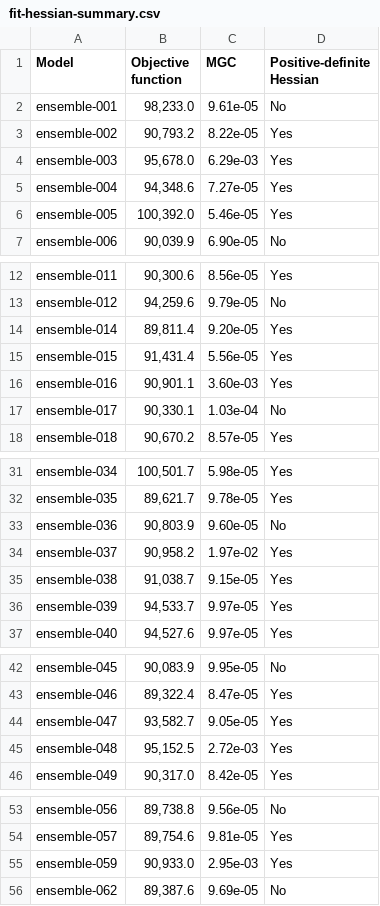
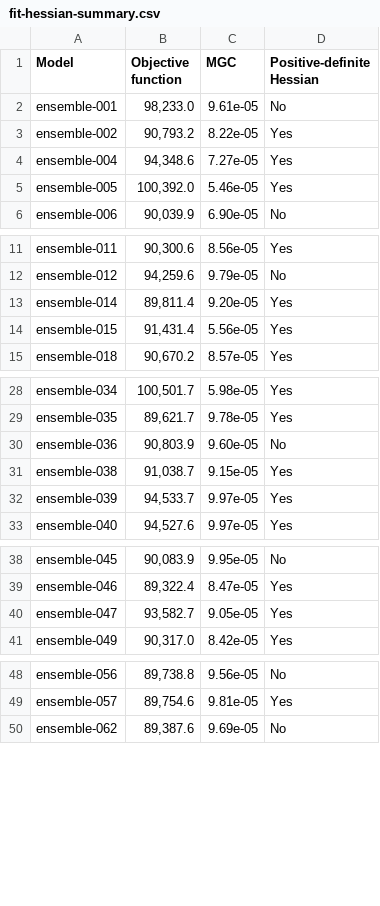
Before and after one commit to PacificCommunity/ofp-sam-bet-2026-ensemble, a CSV file: results/tables/fit-hessian-summary.csv, drawn as a sheet; only a part is shown, gaps mark what is left out; the diff covers the shown part only.

Commit message:
Apply MGC threshold to ensemble report

```diff
--- a/results/tables/fit-hessian-summary.csv
+++ b/results/tables/fit-hessian-summary.csv
@@ -3,3 +3,2 @@
 "ensemble-002","90,793.2","8.22e-05","Yes"
-"ensemble-003","95,678.0","6.29e-03","Yes"
 "ensemble-004","94,348.6","7.27e-05","Yes"
@@ -15,4 +14,2 @@
 "ensemble-015","91,431.4","5.56e-05","Yes"
-"ensemble-016","90,901.1","3.60e-03","Yes"
-"ensemble-017","90,330.1","1.03e-04","No"
 "ensemble-018","90,670.2","8.57e-05","Yes"
@@ -33,3 +30,2 @@
 "ensemble-036","90,803.9","9.60e-05","No"
-"ensemble-037","90,958.2","1.97e-02","Yes"
 "ensemble-038","91,038.7","9.15e-05","Yes"
@@ -44,3 +40,2 @@
 "ensemble-047","93,582.7","9.05e-05","Yes"
-"ensemble-048","95,152.5","2.72e-03","Yes"
 "ensemble-049","90,317.0","8.42e-05","Yes"
@@ -54,3 +49,2 @@
 "ensemble-057","89,754.6","9.81e-05","Yes"
-"ensemble-059","90,933.0","2.95e-03","Yes"
 "ensemble-062","89,387.6","9.69e-05","No"
```
Also changed, not shown: 2 removed rows elsewhere in this file, results/tables/ensemble-fit-diagnostics.csv, results/tables/estimation-management-intervals.csv, 49 other files.
